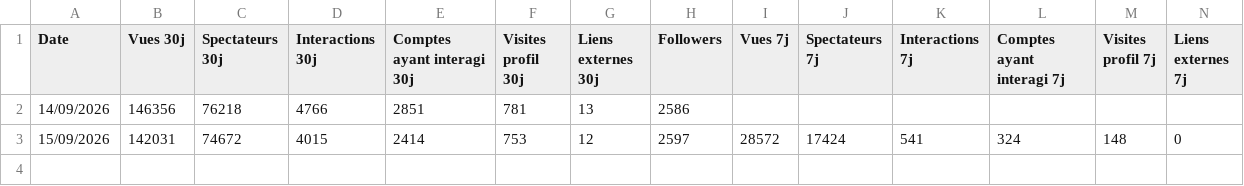
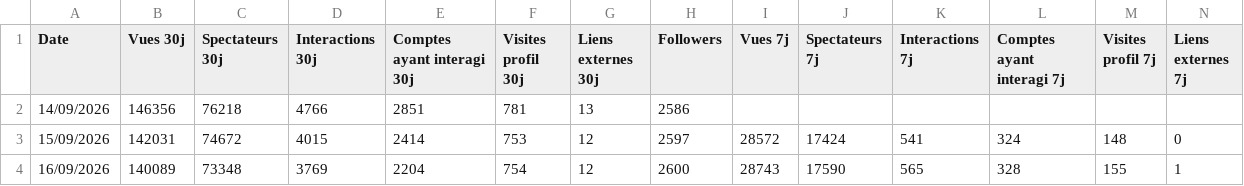
Before and after one commit to alexyoucompte99-lang/console-prospection-lauric, a CSV file: data/contenu-insta.csv, drawn as a sheet; only a part is shown; rows hold the shown columns only; the diff names each change by its address in the sheet, - before the commit and + after, or states it on an @@ line.

```diff
--- a/data/contenu-insta.csv
+++ b/data/contenu-insta.csv
+row 4: 16/09/2026 | 140089 | 73348 | 3769 | 2204 | 754 | 12 | 2600 | 28743 | 17590 | 565 | 328 | 155 | 1
```
Also changed, not shown: data/abonnes.csv, data/insta-activite.csv, 9 other files.
